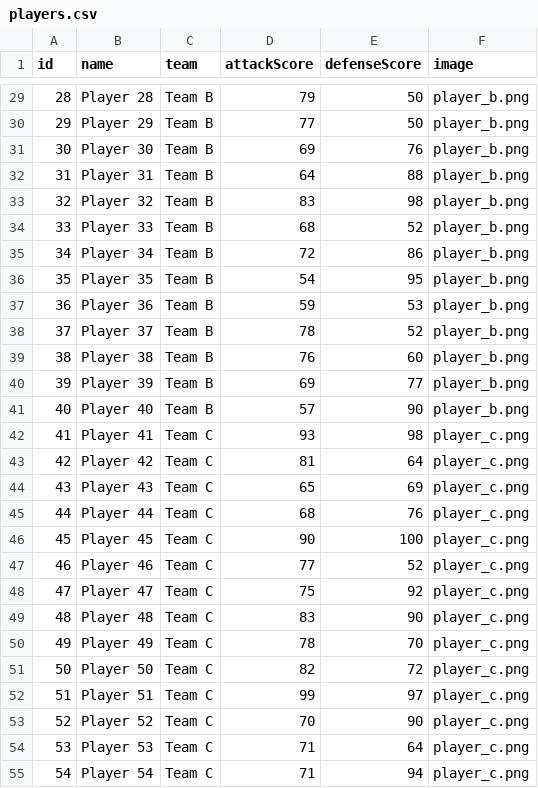
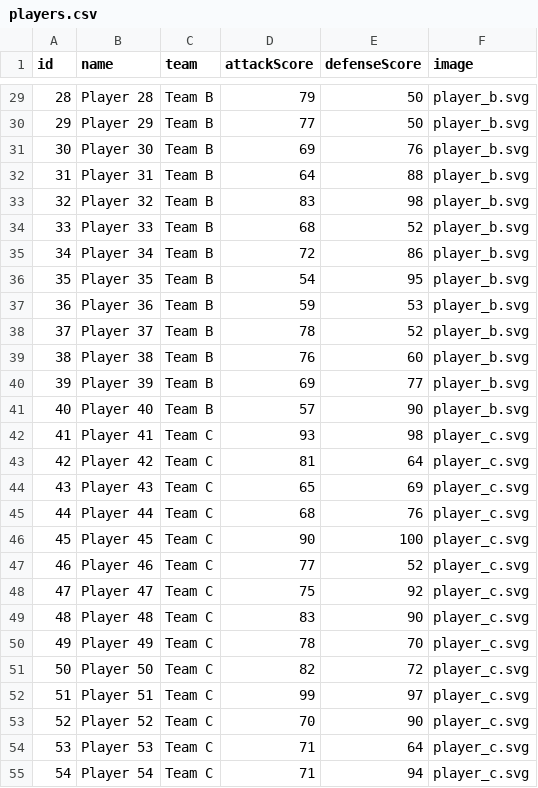
Before and after one commit to arjanjohan/aleo-football, a CSV file: public/players.csv, drawn as a sheet; only a part is shown, gaps mark what is left out; the diff covers the shown part only.

```diff
--- a/public/players.csv
+++ b/public/players.csv
@@ -29,27 +29,27 @@ id,name,team,attackScore,defenseScore,image
-28,Player 28,Team B,79,50,player_b.png
-29,Player 29,Team B,77,50,player_b.png
-30,Player 30,Team B,69,76,player_b.png
-31,Player 31,Team B,64,88,player_b.png
-32,Player 32,Team B,83,98,player_b.png
-33,Player 33,Team B,68,52,player_b.png
-34,Player 34,Team B,72,86,player_b.png
-35,Player 35,Team B,54,95,player_b.png
-36,Player 36,Team B,59,53,player_b.png
-37,Player 37,Team B,78,52,player_b.png
-38,Player 38,Team B,76,60,player_b.png
-39,Player 39,Team B,69,77,player_b.png
-40,Player 40,Team B,57,90,player_b.png
-41,Player 41,Team C,93,98,player_c.png
-42,Player 42,Team C,81,64,player_c.png
-43,Player 43,Team C,65,69,player_c.png
-44,Player 44,Team C,68,76,player_c.png
-45,Player 45,Team C,90,100,player_c.png
-46,Player 46,Team C,77,52,player_c.png
-47,Player 47,Team C,75,92,player_c.png
-48,Player 48,Team C,83,90,player_c.png
-49,Player 49,Team C,78,70,player_c.png
-50,Player 50,Team C,82,72,player_c.png
-51,Player 51,Team C,99,97,player_c.png
-52,Player 52,Team C,70,90,player_c.png
-53,Player 53,Team C,71,64,player_c.png
-54,Player 54,Team C,71,94,player_c.png
+28,Player 28,Team B,79,50,player_b.svg
+29,Player 29,Team B,77,50,player_b.svg
+30,Player 30,Team B,69,76,player_b.svg
+31,Player 31,Team B,64,88,player_b.svg
+32,Player 32,Team B,83,98,player_b.svg
+33,Player 33,Team B,68,52,player_b.svg
+34,Player 34,Team B,72,86,player_b.svg
+35,Player 35,Team B,54,95,player_b.svg
+36,Player 36,Team B,59,53,player_b.svg
+37,Player 37,Team B,78,52,player_b.svg
+38,Player 38,Team B,76,60,player_b.svg
+39,Player 39,Team B,69,77,player_b.svg
+40,Player 40,Team B,57,90,player_b.svg
+41,Player 41,Team C,93,98,player_c.svg
+42,Player 42,Team C,81,64,player_c.svg
+43,Player 43,Team C,65,69,player_c.svg
+44,Player 44,Team C,68,76,player_c.svg
+45,Player 45,Team C,90,100,player_c.svg
+46,Player 46,Team C,77,52,player_c.svg
+47,Player 47,Team C,75,92,player_c.svg
+48,Player 48,Team C,83,90,player_c.svg
+49,Player 49,Team C,78,70,player_c.svg
+50,Player 50,Team C,82,72,player_c.svg
+51,Player 51,Team C,99,97,player_c.svg
+52,Player 52,Team C,70,90,player_c.svg
+53,Player 53,Team C,71,64,player_c.svg
+54,Player 54,Team C,71,94,player_c.svg
```
Also changed, not shown: 33 edited cells elsewhere in this file, 1 other file.
